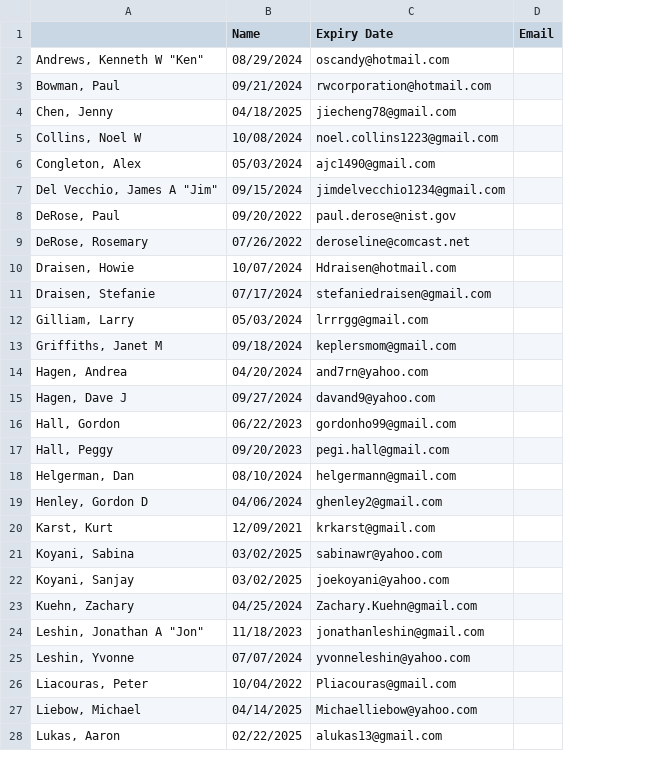
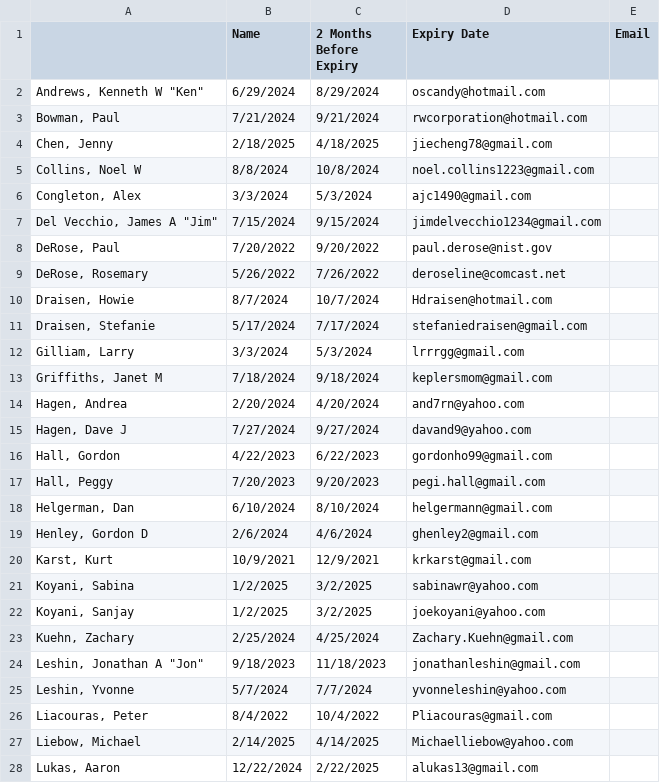
Before and after one commit to SJay20/Troop1094Dashboard, a CSV file: data/data.csv, drawn as a sheet; only a part is shown; the diff covers the shown part only; the diff names each change by its address in the sheet, - before the commit and + after, or states it on an @@ line.

```diff
--- a/data/data.csv
+++ b/data/data.csv
+column C (2 Months Before Expiry), rows 2-28: 8/29/2024 | 9/21/2024 | 4/18/2025 | 10/8/2024 | 5/3/2024 | 9/15/2024 | 9/20/2022 | 7/26/2022 | 10/7/2024 | 7/17/2024 | 5/3/2024 | 9/18/2024 | 4/20/2024 | 9/27/2024 | 6/22/2023 | 9/20/2023 | 8/10/2024 | 4/6/2024 | 12/9/2021 | 3/2/2025 | 3/2/2025 | 4/25/2024 | 11/18/2023 | 7/7/2024 | 10/4/2022 | 4/14/2025 | 2/22/2025
-B2 (Name): 08/29/2024
+B2 (Name): 6/29/2024
-B3 (Name): 09/21/2024
+B3 (Name): 7/21/2024
-B4 (Name): 04/18/2025
+B4 (Name): 2/18/2025
-B5 (Name): 10/08/2024
+B5 (Name): 8/8/2024
-B6 (Name): 05/03/2024
+B6 (Name): 3/3/2024
-B7 (Name): 09/15/2024
+B7 (Name): 7/15/2024
-B8 (Name): 09/20/2022
+B8 (Name): 7/20/2022
-B9 (Name): 07/26/2022
+B9 (Name): 5/26/2022
-B10 (Name): 10/07/2024
+B10 (Name): 8/7/2024
-B11 (Name): 07/17/2024
+B11 (Name): 5/17/2024
-B12 (Name): 05/03/2024
+B12 (Name): 3/3/2024
-B13 (Name): 09/18/2024
+B13 (Name): 7/18/2024
-B14 (Name): 04/20/2024
+B14 (Name): 2/20/2024
-B15 (Name): 09/27/2024
+B15 (Name): 7/27/2024
-B16 (Name): 06/22/2023
+B16 (Name): 4/22/2023
-B17 (Name): 09/20/2023
+B17 (Name): 7/20/2023
-B18 (Name): 08/10/2024
+B18 (Name): 6/10/2024
-B19 (Name): 04/06/2024
+B19 (Name): 2/6/2024
-B20 (Name): 12/09/2021
+B20 (Name): 10/9/2021
-B21:B22 (Name): 03/02/2025
+B21:B22 (Name): 1/2/2025
-B23 (Name): 04/25/2024
+B23 (Name): 2/25/2024
-B24 (Name): 11/18/2023
+B24 (Name): 9/18/2023
-B25 (Name): 07/07/2024
+B25 (Name): 5/7/2024
-B26 (Name): 10/04/2022
+B26 (Name): 8/4/2022
-B27 (Name): 04/14/2025
+B27 (Name): 2/14/2025
-B28 (Name): 02/22/2025
+B28 (Name): 12/22/2024
```
Also changed, not shown: 1 removed row and 32 edited cells elsewhere in this file, 3 other files.
